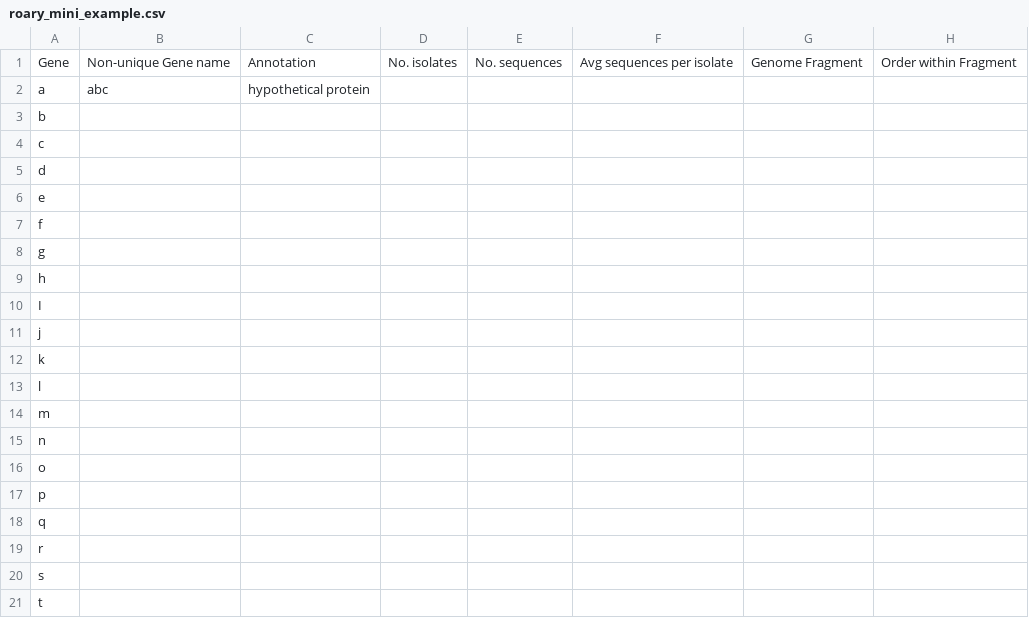
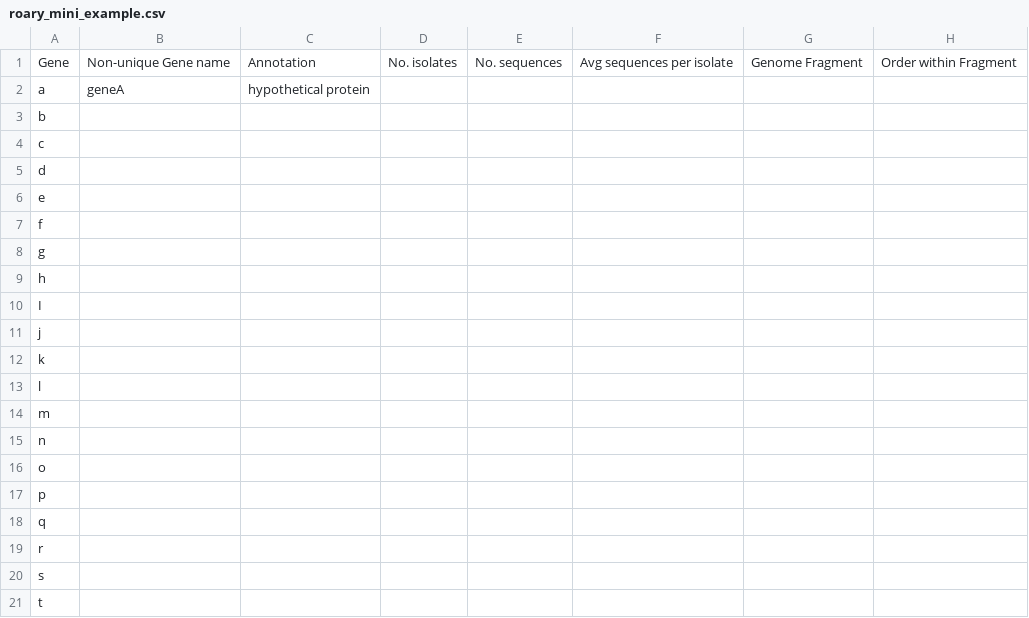
Before and after one commit to fbaumdicker/goldfinder, a CSV file: example_files/roary_mini_example.csv, drawn as a sheet; only a part is shown; the diff names each change by its address in the sheet, - before the commit and + after, or states it on an @@ line.

Commit message:
Rename gene name

```diff
--- a/example_files/roary_mini_example.csv
+++ b/example_files/roary_mini_example.csv
-B2: abc
+B2: geneA
```
